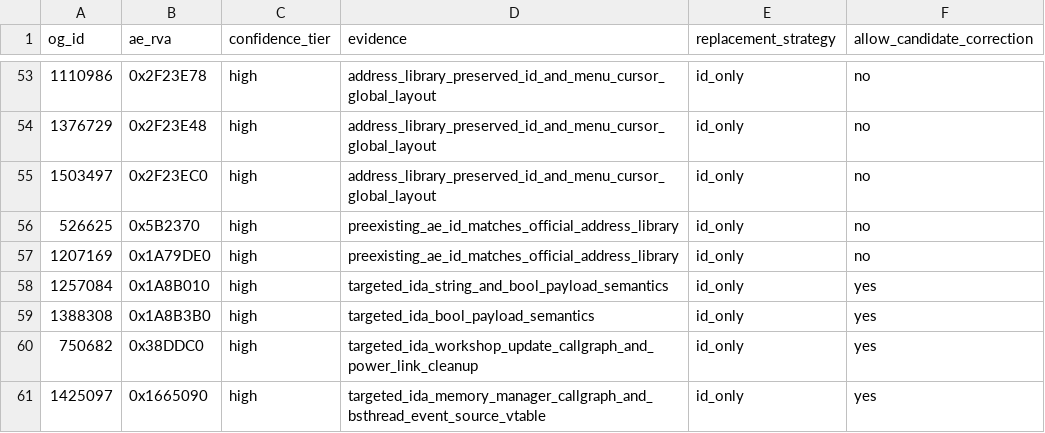
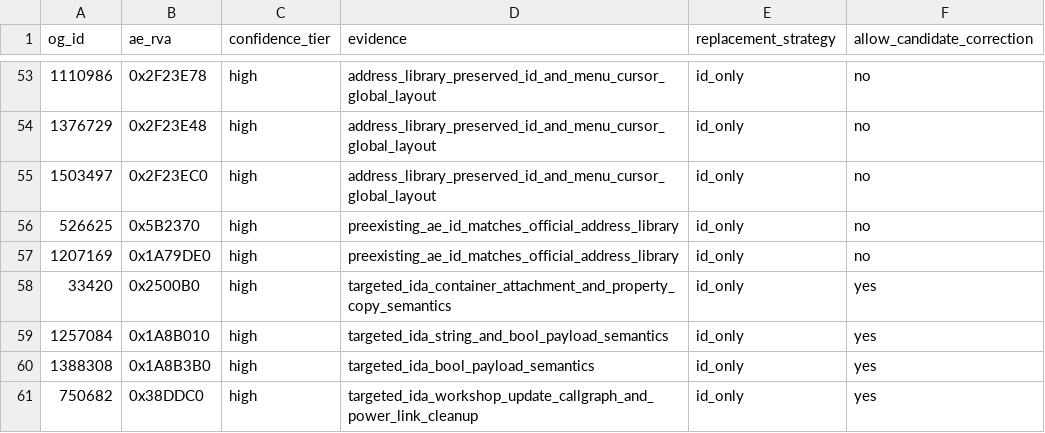
Before and after one commit to Zzyxz/CommonLibF4AE, a CSV file: tools/ae_relocation_overrides.csv, drawn as a sheet; only a part is shown, gaps mark what is left out; the shorter side is filled out with more unchanged rows; the diff names each change by its address in the sheet, - before the commit and + after, or states it on an @@ line.

Commit message:
Map verified BGSMod container relocation

```diff
--- a/tools/ae_relocation_overrides.csv
+++ b/tools/ae_relocation_overrides.csv
+row 58: 33420 | 0x2500B0 | high | targeted_ida_container_attachment_and_property_copy_semantics | id_only | yes
```
